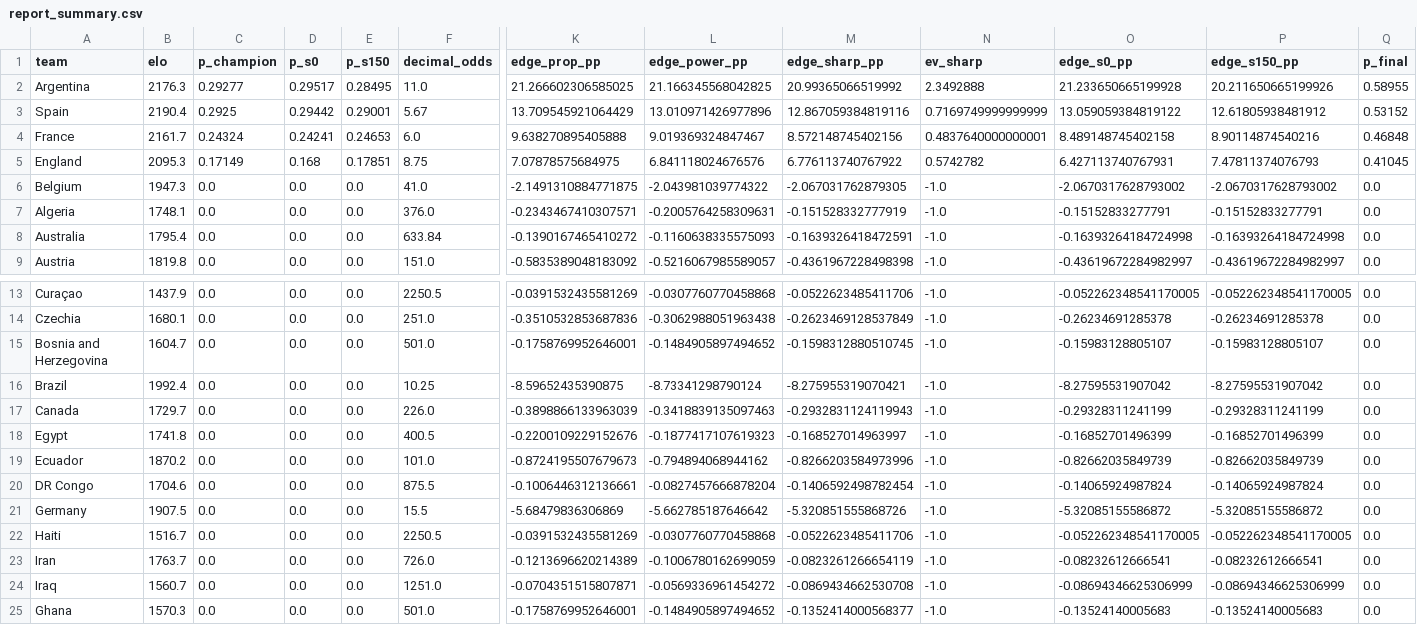
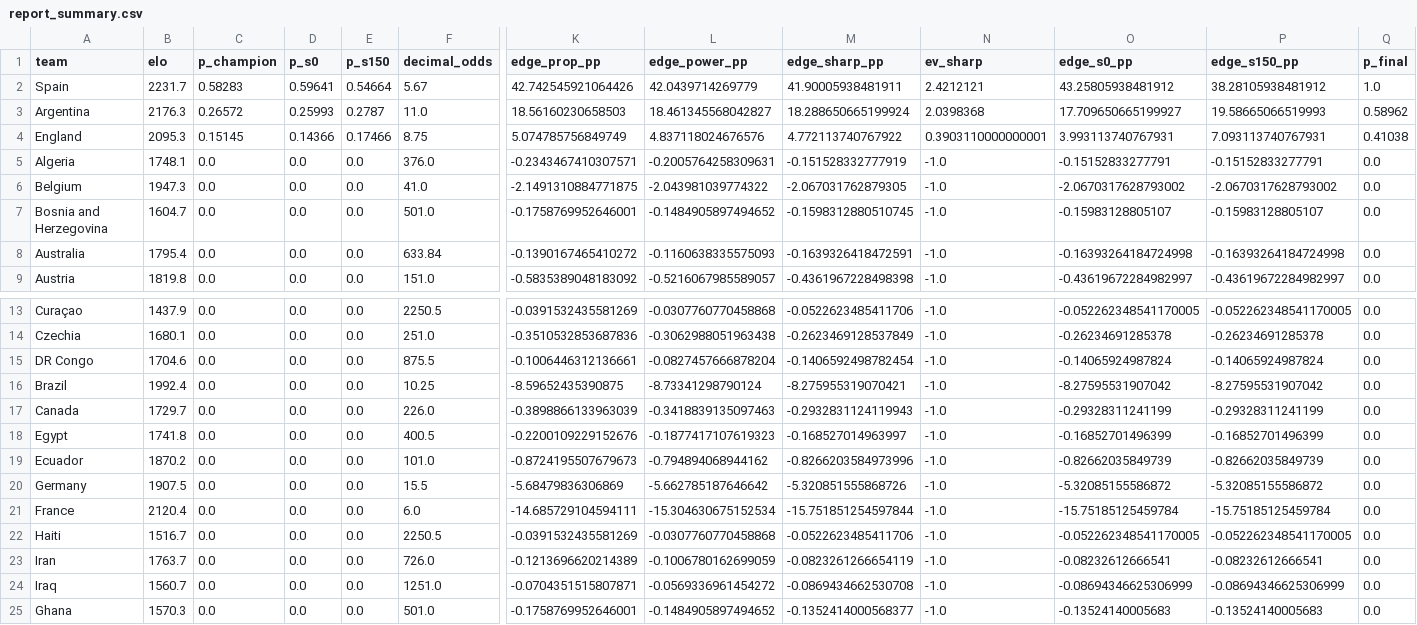
Before and after one commit to Qasak/openpaul, a CSV file: data/report_summary.csv, drawn as a sheet; only a part is shown, gaps mark what is left out; removed rows and columns are numbered as before the commit, all else as after; rows hold the shown columns only; the diff names each change by its address in the sheet, - before the commit and + after, or states it on an @@ line.

```diff
--- a/data/report_summary.csv
+++ b/data/report_summary.csv
+row 2: Spain | 2231.7 | 0.58283 | 0.59641 | 0.54664 | 5.67 | 42.742545921064426 | 42.0439714269779 | 41.90005938481911 | 2.4212121 | 43.25805938481912 | 38.28105938481912 | 1.0
-C3 (p_champion): 0.29277
+C3 (p_champion): 0.26572
-D3 (p_s0): 0.29517
+D3 (p_s0): 0.25993
-E3 (p_s150): 0.28495
+E3 (p_s150): 0.2787
-K3 (edge_prop_pp): 21.266602306585025
+K3 (edge_prop_pp): 18.56160230658503
-L3 (edge_power_pp): 21.166345568042825
+L3 (edge_power_pp): 18.461345568042827
-M3 (edge_sharp_pp): 20.99365066519992
+M3 (edge_sharp_pp): 18.288650665199924
-N3 (ev_sharp): 2.3492888
+N3 (ev_sharp): 2.0398368
-O3 (edge_s0_pp): 21.233650665199928
+O3 (edge_s0_pp): 17.709650665199927
-P3 (edge_s150_pp): 20.211650665199926
+P3 (edge_s150_pp): 19.58665066519993
-Q3 (p_final): 0.58955
+Q3 (p_final): 0.58962
-row 3: Spain | 2190.4 | 0.2925 | 0.29442 | 0.29001 | 5.67 | 13.709545921064429 | 13.010971426977896 | 12.867059384819116 | 0.7169749999999999 | 13.059059384819122 | 12.61805938481912 | 0.53152
-row 4: France | 2161.7 | 0.24324 | 0.24241 | 0.24653 | 6.0 | 9.638270895405888 | 9.019369324847467 | 8.572148745402156 | 0.4837640000000001 | 8.489148745402158 | 8.90114874540216 | 0.46848
-C4 (p_champion): 0.17149
+C4 (p_champion): 0.15145
-D4 (p_s0): 0.168
+D4 (p_s0): 0.14366
-E4 (p_s150): 0.17851
+E4 (p_s150): 0.17466
-K4 (edge_prop_pp): 7.07878575684975
+K4 (edge_prop_pp): 5.074785756849749
-L4 (edge_power_pp): 6.841118024676576
+L4 (edge_power_pp): 4.837118024676576
-M4 (edge_sharp_pp): 6.776113740767922
+M4 (edge_sharp_pp): 4.772113740767922
-N4 (ev_sharp): 0.5742782
+N4 (ev_sharp): 0.3903110000000001
-O4 (edge_s0_pp): 6.427113740767931
+O4 (edge_s0_pp): 3.993113740767931
-P4 (edge_s150_pp): 7.47811374076793
+P4 (edge_s150_pp): 7.093113740767931
-Q4 (p_final): 0.41045
+Q4 (p_final): 0.41038
@@ row 7 moved to row 5: Algeria @@
@@ row 15 moved to row 7: Bosnia and Herzegovina @@
@@ row 20 moved to row 15: DR Congo @@
+row 21: France | 2120.4 | 0.0 | 0.0 | 0.0 | 6.0 | -14.685729104594111 | -15.304630675152534 | -15.751851254597844 | -1.0 | -15.75185125459784 | -15.75185125459784 | 0.0
```
Also changed, not shown: data/results.csv, data/score_log_ko.csv, 12 other files.
